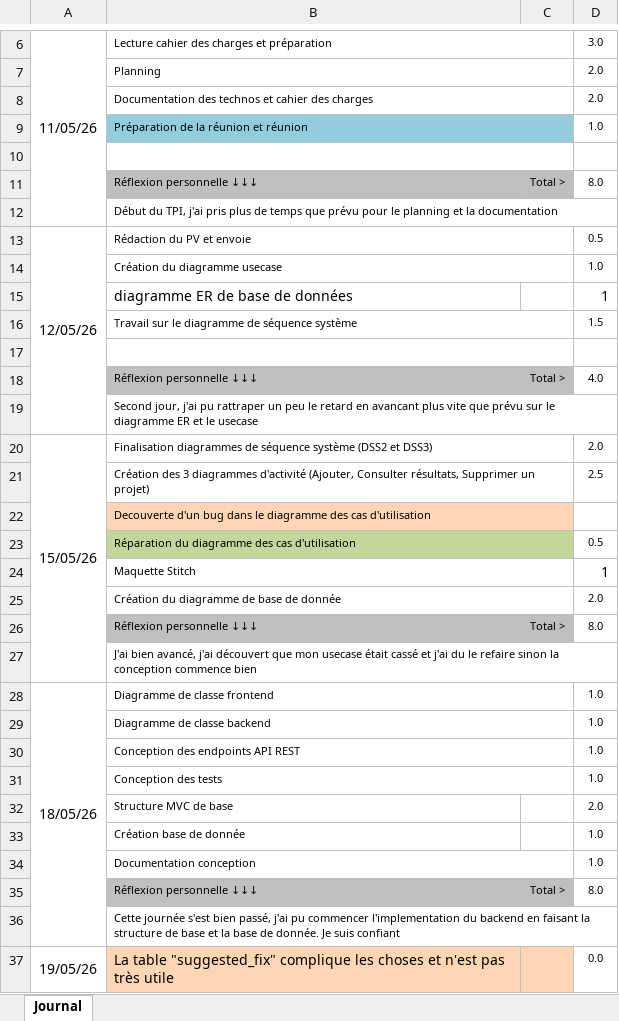
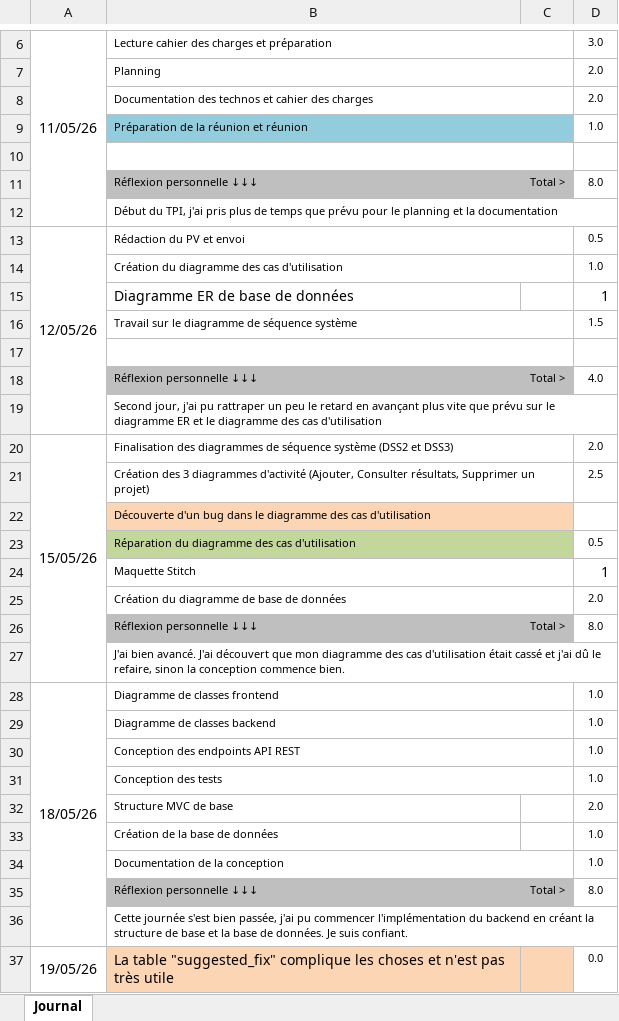
Before and after one commit to hexadecimil/codementor, an Excel workbook: doc/GAMEZ_Journal.xlsx, sheet Journal, drawn as a sheet; only a part is shown, gaps mark what is left out; values as stored, in another font and other column widths than the file's, no borders; conditional formats not drawn; the diff covers the shown part only; the diff names each change by its address in the sheet, - before the commit and + after, or states it on an @@ line.

Commit message:
docs: finalisation du rapport, du journal, du planning et de la documentation du code

```diff
--- a/doc/GAMEZ_Journal.xlsx (sheet Journal)
+++ b/doc/GAMEZ_Journal.xlsx (sheet Journal)
-C9 fill: #93CDDD
+C9 fill: none
-B13: Rédaction du PV et envoie
+B13: Rédaction du PV et envoi
-B14: Création du diagramme usecase
+B14: Création du diagramme des cas d'utilisation
-B15: diagramme ER de base de données
+B15: Diagramme ER de base de données
-B19: …retard en avancant plus vite que prévu sur le diagramme ER et le usecase
+B19: …retard en avançant plus vite que prévu sur le diagramme ER et le diagramme des cas d'utilisation
-B20: Finalisation diagrammes de…
+B20: Finalisation des diagrammes de…
-B22: Decouverte d'un bug…
+B22: Découverte d'un bug…
-C22 fill: #FCD5B5
+C22 fill: none
-C23 fill: #C3D69B
+C23 fill: none
-B25: Création du diagramme de base de donnée
+B25: Création du diagramme de base de données
-B27: J'ai bien avancé, j'ai découvert que mon usecase était cassé et j'ai du le refaire sinon la conception commence bien
+B27: J'ai bien avancé. J'ai découvert que mon diagramme des cas d'utilisation était cassé et j'ai dû le refaire, sinon la conception commence bien.
-B28: Diagramme de classe frontend
+B28: Diagramme de classes frontend
-B29: Diagramme de classe backend
+B29: Diagramme de classes backend
-B33: Création base de donnée
+B33: Création de la base de données
-B34: Documentation conception
+B34: Documentation de la conception
-B36: …s'est bien passé, j'ai pu commencer l'implementation du backend en faisant la structure de base et la base de donnée. Je suis confiant
+B36: …s'est bien passée, j'ai pu commencer l'implémentation du backend en créant la structure de base et la base de données. Je suis confiant.
```
Also changed, not shown: 5 added rows, 28 edited cells, cell formats and merged cells elsewhere in this sheet, charts or pictures, doc/GAMEZ_Planning.xlsx, 51 other files.
